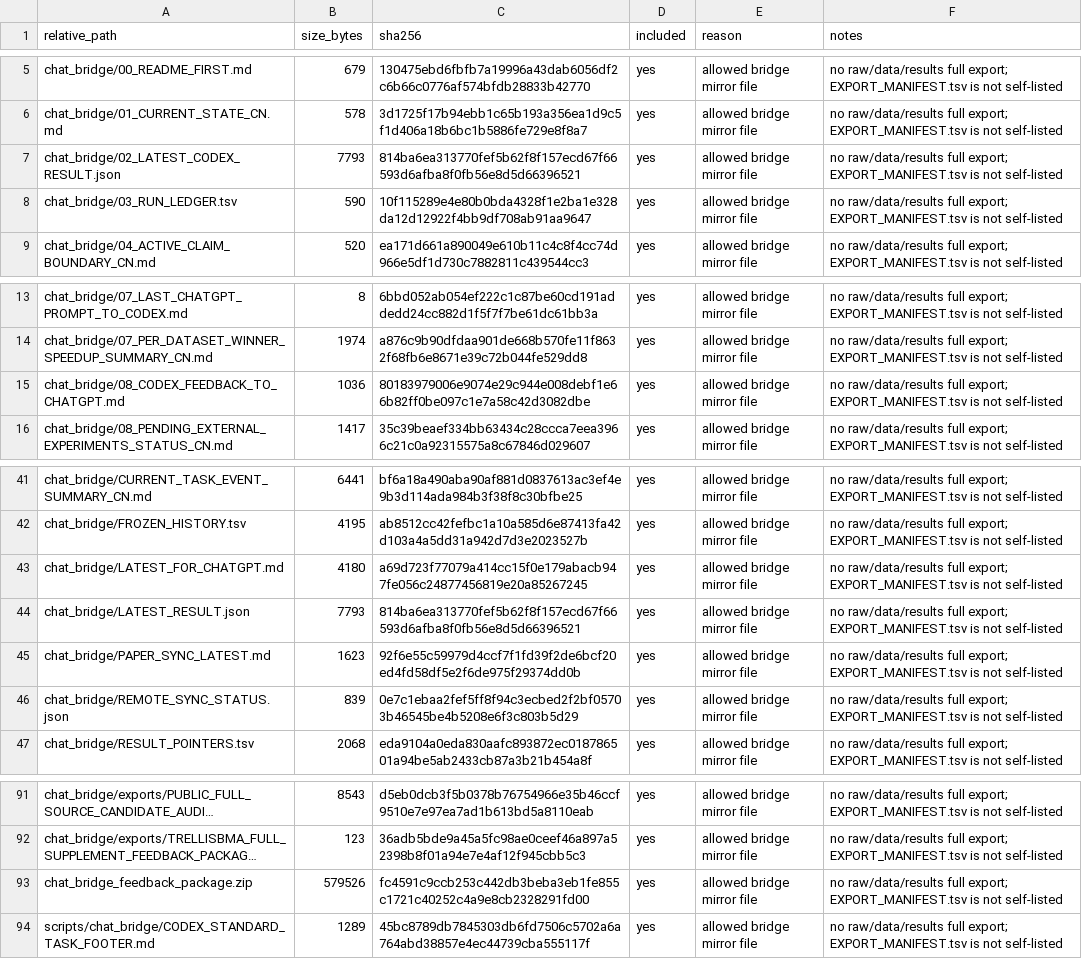
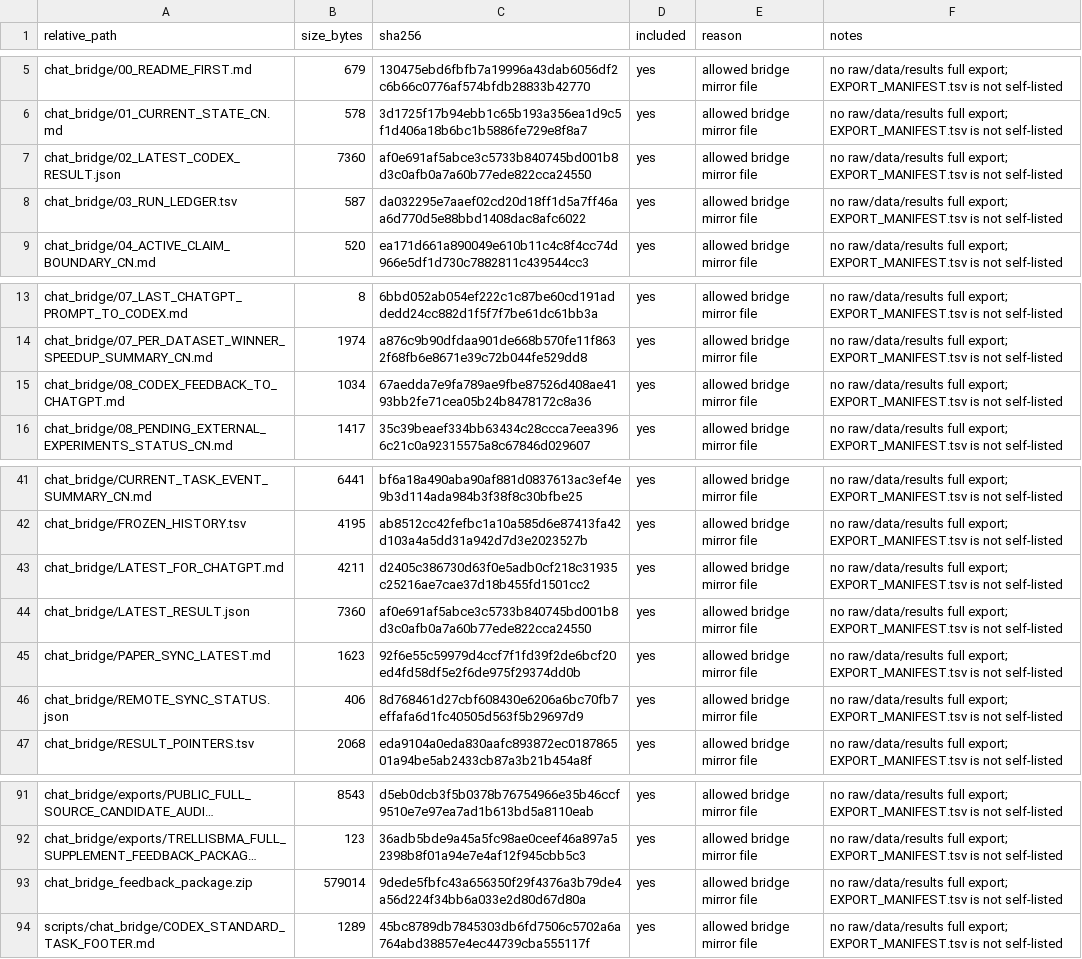
Before and after one commit to Jarvis5272/caor-chat-bridge, a TSV file: EXPORT_MANIFEST.tsv, drawn as a sheet; only a part is shown, gaps mark what is left out; long unchanged cells end in …; the diff names each change by its address in the sheet, - before the commit and + after, or states it on an @@ line.

```diff
--- a/EXPORT_MANIFEST.tsv
+++ b/EXPORT_MANIFEST.tsv
-B7 (size_bytes): 7793
+B7 (size_bytes): 7360
-C7 (sha256): 814ba6ea313770fef5b62f8f157ecd67f66593d6afba8f0fb56e8d5d66396521
+C7 (sha256): af0e691af5abce3c5733b840745bd001b8d3c0afb0a7a60b77ede822cca24550
-B8 (size_bytes): 590
+B8 (size_bytes): 587
-C8 (sha256): 10f115289e4e80b0bda4328f1e2ba1e328da12d12922f4bb9df708ab91aa9647
+C8 (sha256): da032295e7aaef02cd20d18ff1d5a7ff46aa6d770d5e88bbd1408dac8afc6022
-B15 (size_bytes): 1036
+B15 (size_bytes): 1034
-C15 (sha256): 80183979006e9074e29c944e008debf1e66b82ff0be097c1e7a58c42d3082dbe
+C15 (sha256): 67aedda7e9fa789ae9fbe87526d408ae4193bb2fe71cea05b24b8478172c8a36
-B43 (size_bytes): 4180
+B43 (size_bytes): 4211
-C43 (sha256): a69d723f77079a414cc15f0e179abacb947fe056c24877456819e20a85267245
+C43 (sha256): d2405c386730d63f0e5adb0cf218c31935c25216ae7cae37d18b455fd1501cc2
-B44 (size_bytes): 7793
+B44 (size_bytes): 7360
-C44 (sha256): 814ba6ea313770fef5b62f8f157ecd67f66593d6afba8f0fb56e8d5d66396521
+C44 (sha256): af0e691af5abce3c5733b840745bd001b8d3c0afb0a7a60b77ede822cca24550
-B46 (size_bytes): 839
+B46 (size_bytes): 406
-C46 (sha256): 0e7c1ebaa2fef5ff8f94c3ecbed2f2bf05703b46545be4b5208e6f3c803b5d29
+C46 (sha256): 8d768461d27cbf608430e6206a6bc70fb7effafa6d1fc40505d563f5b29697d9
-B93 (size_bytes): 579526
+B93 (size_bytes): 579014
-C93 (sha256): fc4591c9ccb253c442db3beba3eb1fe855c1721c40252c4a9e8cb2328291fd00
+C93 (sha256): 9dede5fbfc43a656350f29f4376a3b79de4a56d224f34bb6a033e2d80d67d80a
```
Also changed, not shown: 7 other files.
